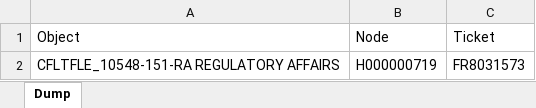
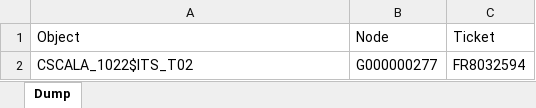
Before and after one commit to violencepierre/GCOH-Tickets-for-Processing, an Excel workbook: Inputs/PyDump.xlsx, sheet Dump, drawn as a sheet; values as stored, in another font and other column widths than the file's, no borders; conditional formats not drawn; removed rows and columns are numbered as before the commit, all else as after; the diff names each change by its address in the sheet, - before the commit and + after, or states it on an @@ line.

```diff
--- a/Inputs/PyDump.xlsx (sheet Dump)
+++ b/Inputs/PyDump.xlsx (sheet Dump)
-row 2: CFLTFLE_10548-151-RA REGULATORY AFFAIRS | H000000719 | FR8031573
+row 2: CSCALA_1022$ITS_T02 | G000000277 | FR8032594
```
Also changed, not shown: F3 2024 mappings.xlsx, 1 other file.
